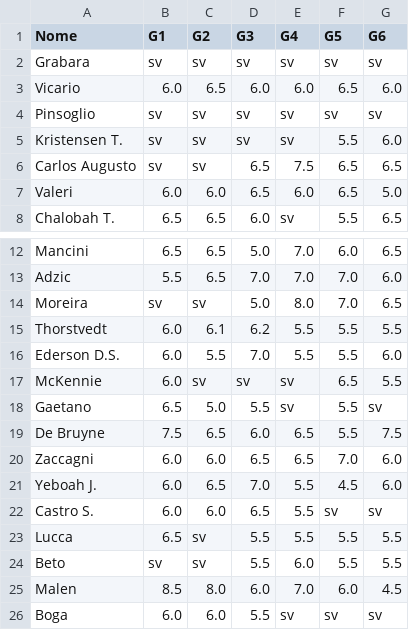
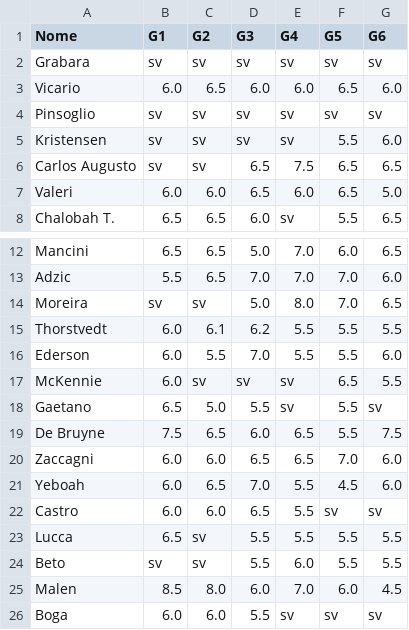
Before and after one commit to gretafavaro/Fanta, a CSV file: storico_voti_base.csv, drawn as a sheet; only a part is shown, gaps mark what is left out.

Commit message:
Add files via upload

```diff
--- a/storico_voti_base.csv
+++ b/storico_voti_base.csv
@@ -4,3 +4,3 @@ Vicario;6.0;6.5;6.0;6.0;6.5;6.0
 Pinsoglio;sv;sv;sv;sv;sv;sv
-Kristensen T.;sv;sv;sv;sv;5.5;6.0
+Kristensen;sv;sv;sv;sv;5.5;6.0
 Carlos Augusto;sv;sv;6.5;7.5;6.5;6.5
@@ -15,3 +15,3 @@ Moreira;sv;sv;5.0;8.0;7.0;6.5
 Thorstvedt;6.0;6.1;6.2;5.5;5.5;5.5
-Ederson D.S.;6.0;5.5;7.0;5.5;5.5;6.0
+Ederson;6.0;5.5;7.0;5.5;5.5;6.0
 McKennie;6.0;sv;sv;sv;6.5;5.5
@@ -20,4 +20,4 @@ De Bruyne;7.5;6.5;6.0;6.5;5.5;7.5
 Zaccagni;6.0;6.0;6.5;6.5;7.0;6.0
-Yeboah J.;6.0;6.5;7.0;5.5;4.5;6.0
-Castro S.;6.0;6.0;6.5;5.5;sv;sv
+Yeboah;6.0;6.5;7.0;5.5;4.5;6.0
+Castro;6.0;6.0;6.5;5.5;sv;sv
 Lucca;6.5;sv;5.5;5.5;5.5;5.5
```
